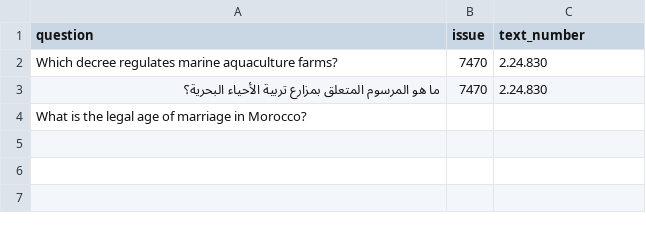
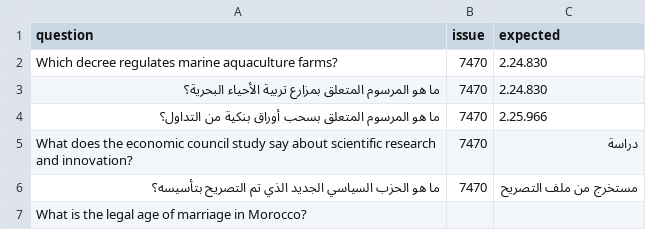
Before and after one commit to cad0m/jarida-rag, a CSV file: data/questions.csv, drawn as a sheet.

Commit message:
Fix legal text detection, diversify retrieval, log to DagsHub

```diff
--- a/data/questions.csv
+++ b/data/questions.csv
@@ -1,4 +1,7 @@
-question,issue,text_number
+question,issue,expected
 Which decree regulates marine aquaculture farms?,7470,2.24.830
 ما هو المرسوم المتعلق بمزارع تربية الأحياء البحرية؟,7470,2.24.830
+ما هو المرسوم المتعلق بسحب أوراق بنكية من التداول؟,7470,2.25.966
+What does the economic council study say about scientific research and innovation?,7470,دراسة
+ما هو الحزب السياسي الجديد الذي تم التصريح بتأسيسه؟,7470,مستخرج من ملف التصريح
 What is the legal age of marriage in Morocco?,,
```
Also changed, not shown: 8 other files.
